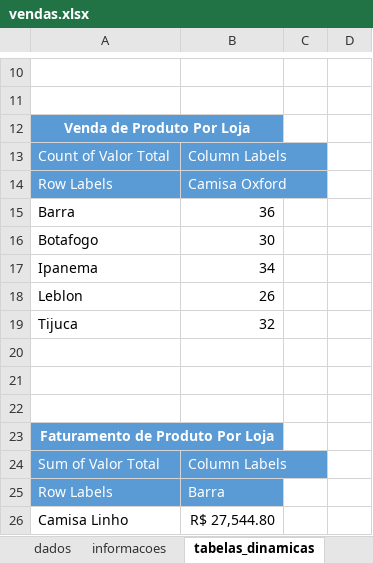
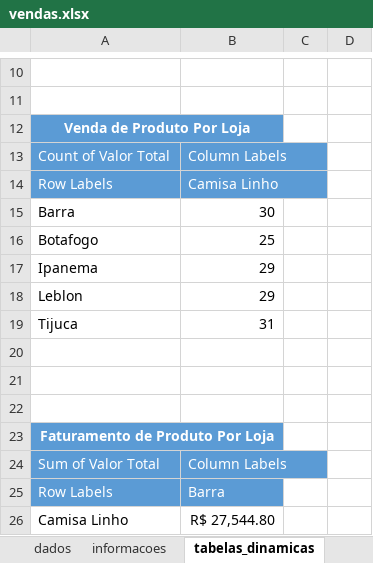
Before and after one commit to larissarqos/Projetos_Excel, an Excel workbook: Analise_Vendas/vendas.xlsx, sheet tabelas_dinamicas, drawn as a sheet; only a part is shown, gaps mark what is left out; values as stored, in another font and other column widths than the file's, no borders; the diff names each change by its address in the sheet, - before the commit and + after, or states it on an @@ line.

```diff
--- a/Analise_Vendas/vendas.xlsx (sheet tabelas_dinamicas)
+++ b/Analise_Vendas/vendas.xlsx (sheet tabelas_dinamicas)
-B14: Camisa Oxford
+B14: Camisa Linho
-B15: 36
+B15: 30
-B16: 30
+B16: 25
-B17: 34
+B17: 29
-B18: 26
+B18: 29
-B19: 32
+B19: 31
```
Also changed, not shown: sheet dados, sheet informacoes, formulas that keep their value, charts or pictures, 1 other file.
